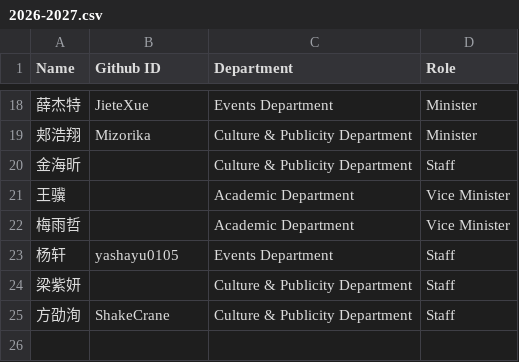
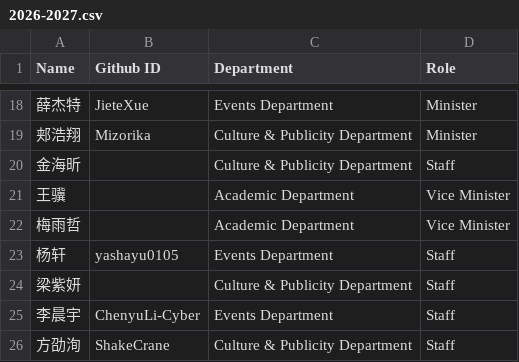
Before and after one commit to BETA-SDC/community, a CSV file: members/2026-2027.csv, drawn as a sheet; only a part is shown, gaps mark what is left out.

Commit message:
Update 2026-2027.csv

```diff
--- a/members/2026-2027.csv
+++ b/members/2026-2027.csv
@@ -24,2 +24,3 @@ Name,Github ID,Department,Role
 梁紫妍,,Culture & Publicity Department,Staff
+李晨宇,ChenyuLi-Cyber,Events Department,Staff
 方劭洵,ShakeCrane,Culture & Publicity Department,Staff
```
